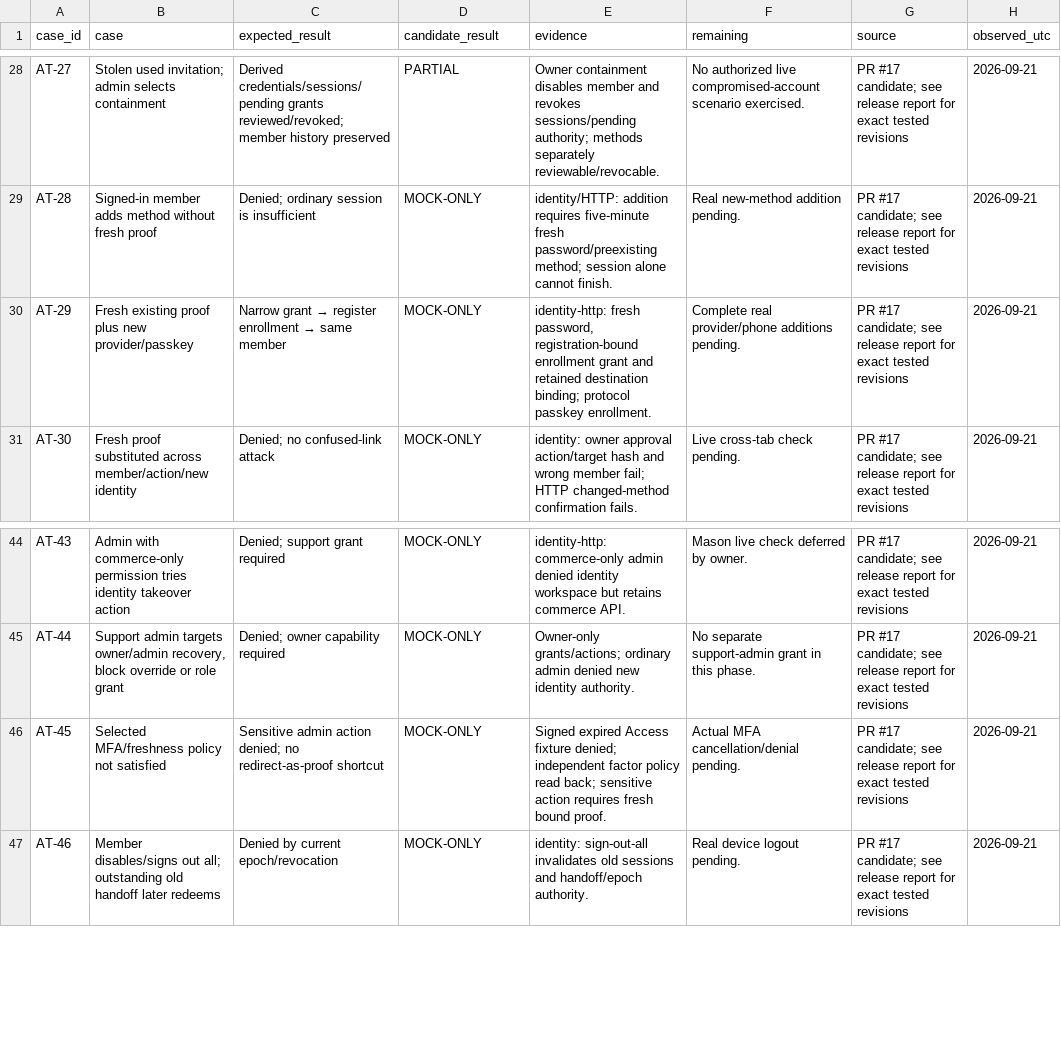
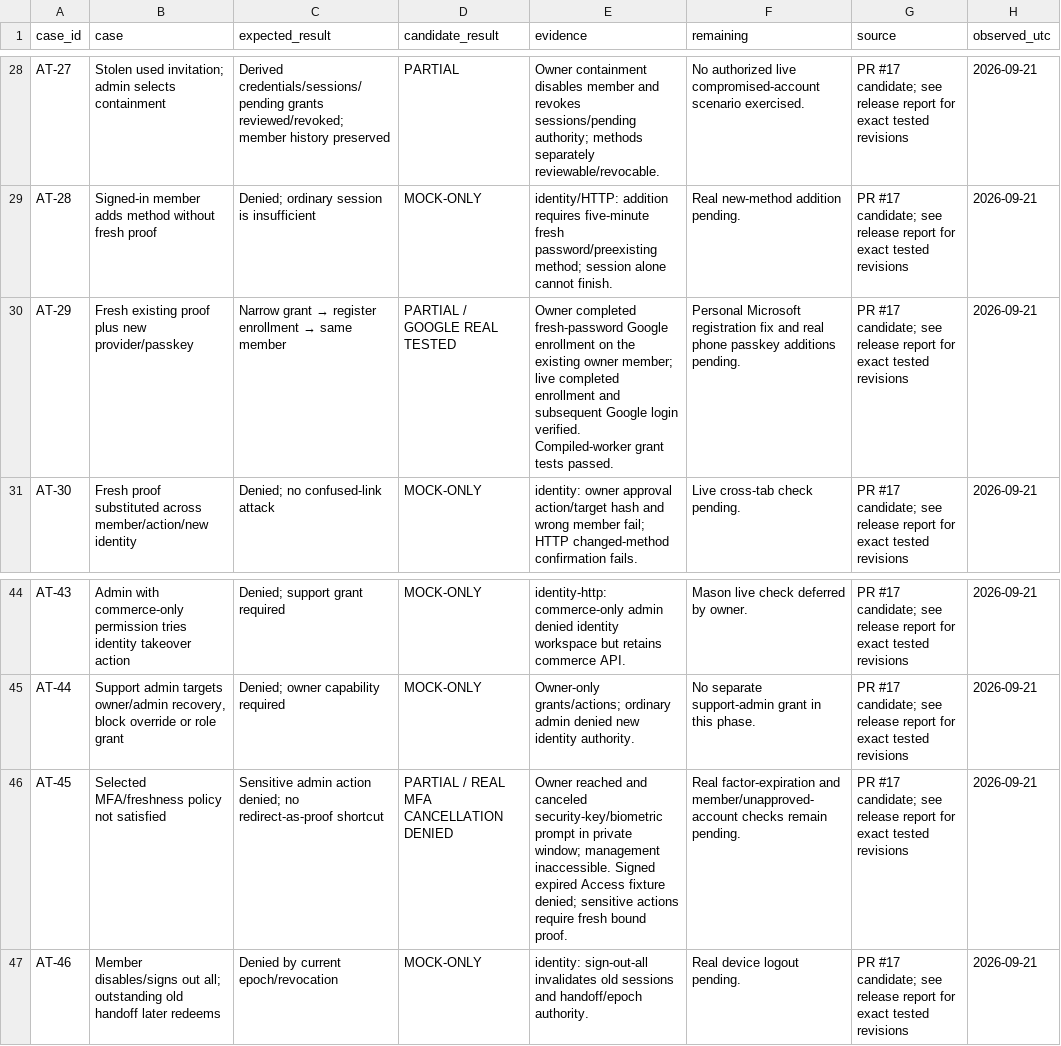
Before and after one commit to Fakearroyo1/IYAAYASFW, a CSV file: docs/IDENTITY-ACCEPTANCE-2026-09-21.csv, drawn as a sheet; only a part is shown, gaps mark what is left out.

```diff
--- a/docs/IDENTITY-ACCEPTANCE-2026-09-21.csv
+++ b/docs/IDENTITY-ACCEPTANCE-2026-09-21.csv
@@ -29,3 +29,3 @@
 "AT-28","Signed-in member adds method without fresh proof","Denied; ordinary session is insufficient","MOCK-ONLY","identity/HTTP: addition requires five-minute fresh password/preexisting method; session alone cannot finish.","Real new-method addition pending.","PR #17 candidate; see release report for exact tested revisions","2026-09-21"
-"AT-29","Fresh existing proof plus new provider/passkey","Narrow grant → register enrollment → same member","MOCK-ONLY","identity-http: fresh password, registration-bound enrollment grant and retained destination binding; protocol passkey enrollment.","Complete real provider/phone additions pending.","PR #17 candidate; see release report for exact tested revisions","2026-09-21"
+"AT-29","Fresh existing proof plus new provider/passkey","Narrow grant → register enrollment → same member","PARTIAL / GOOGLE REAL TESTED","Owner completed fresh-password Google enrollment on the existing owner member; live completed enrollment and subsequent Google login verified. Compiled-worker grant tests passed.","Personal Microsoft registration fix and real phone passkey additions pending.","PR #17 candidate; see release report for exact tested revisions","2026-09-21"
 "AT-30","Fresh proof substituted across member/action/new identity","Denied; no confused-link attack","MOCK-ONLY","identity: owner approval action/target hash and wrong member fail; HTTP changed-method confirmation fails.","Live cross-tab check pending.","PR #17 candidate; see release report for exact tested revisions","2026-09-21"
@@ -45,3 +45,3 @@
 "AT-44","Support admin targets owner/admin recovery, block override or role grant","Denied; owner capability required","MOCK-ONLY","Owner-only grants/actions; ordinary admin denied new identity authority.","No separate support-admin grant in this phase.","PR #17 candidate; see release report for exact tested revisions","2026-09-21"
-"AT-45","Selected MFA/freshness policy not satisfied","Sensitive admin action denied; no redirect-as-proof shortcut","MOCK-ONLY","Signed expired Access fixture denied; independent factor policy read back; sensitive action requires fresh bound proof.","Actual MFA cancellation/denial pending.","PR #17 candidate; see release report for exact tested revisions","2026-09-21"
+"AT-45","Selected MFA/freshness policy not satisfied","Sensitive admin action denied; no redirect-as-proof shortcut","PARTIAL / REAL MFA CANCELLATION DENIED","Owner reached and canceled security-key/biometric prompt in private window; management inaccessible. Signed expired Access fixture denied; sensitive actions require fresh bound proof.","Real factor-expiration and member/unapproved-account checks remain pending.","PR #17 candidate; see release report for exact tested revisions","2026-09-21"
 "AT-46","Member disables/signs out all; outstanding old handoff later redeems","Denied by current epoch/revocation","MOCK-ONLY","identity: sign-out-all invalidates old sessions and handoff/epoch authority.","Real device logout pending.","PR #17 candidate; see release report for exact tested revisions","2026-09-21"
```
Also changed, not shown: 3 other files.
